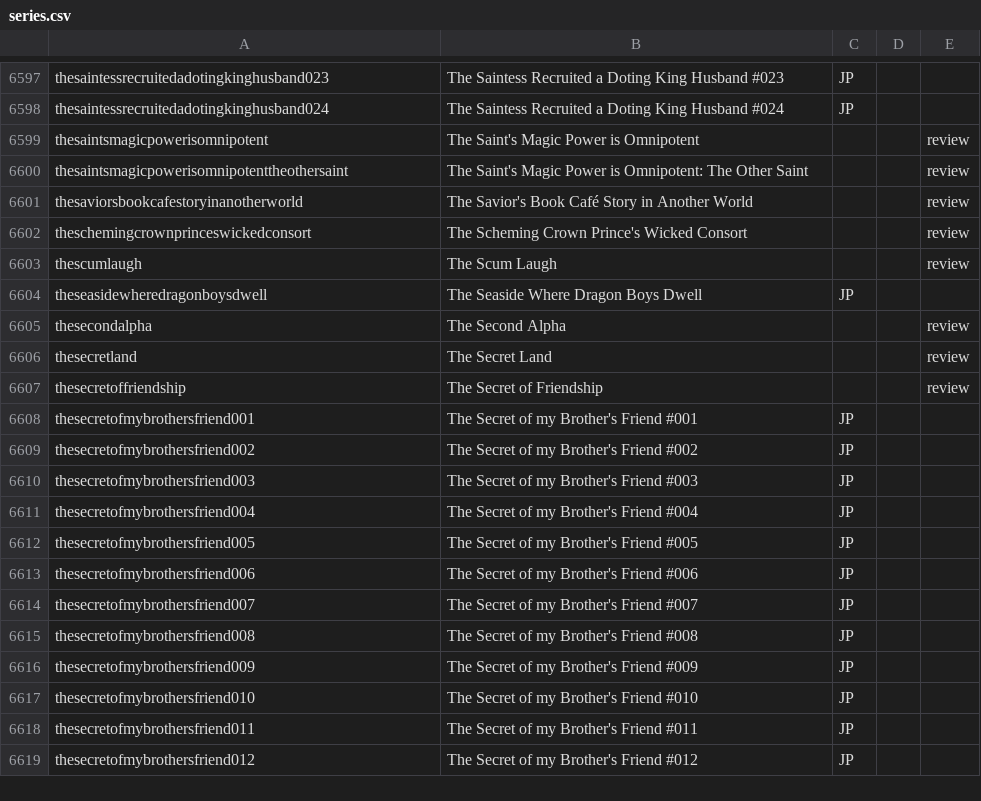
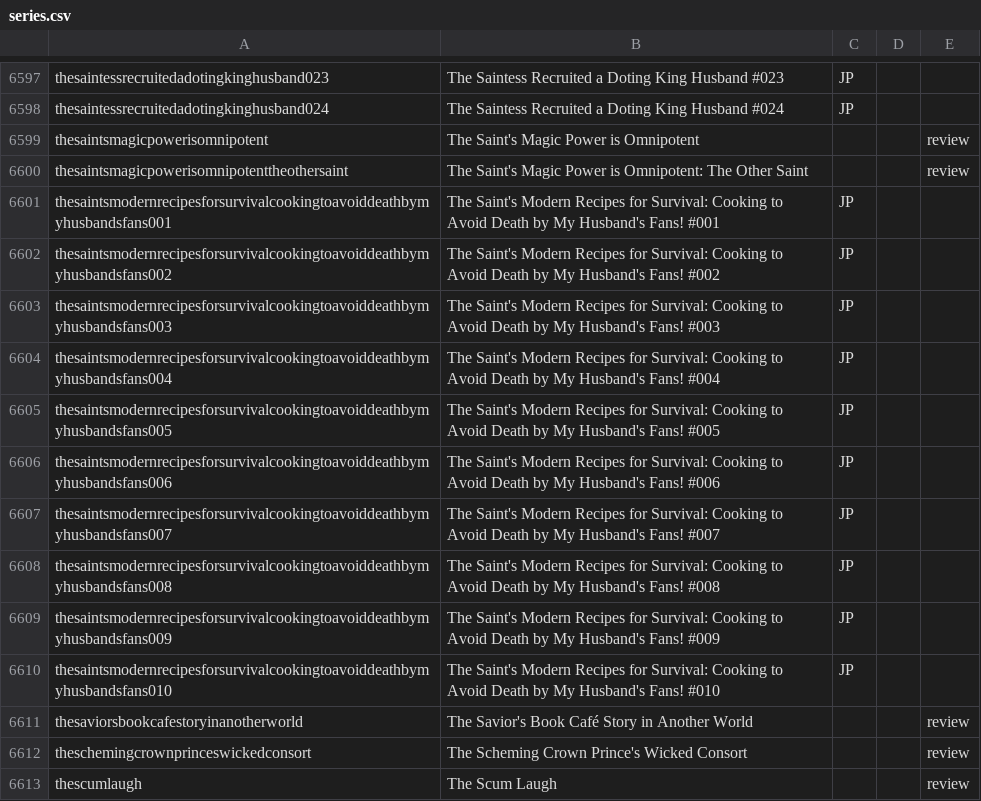
Before and after one commit to mangarelease/mangarelease.github.io, a CSV file: series.csv, drawn as a sheet; only a part is shown, gaps mark what is left out; the shorter side is filled out with more unchanged rows; the diff names each change by its address in the sheet, - before the commit and + after, or states it on an @@ line.

```diff
--- a/series.csv
+++ b/series.csv
+row 6601: thesaintsmodernrecipesforsurvivalcookingtoavoiddeathbymyhusbandsfans001 | The Saint's Modern Recipes for Survival: Cooking to Avoid Death by My Husband's Fans! #001 | JP
+row 6602: thesaintsmodernrecipesforsurvivalcookingtoavoiddeathbymyhusbandsfans002 | The Saint's Modern Recipes for Survival: Cooking to Avoid Death by My Husband's Fans! #002 | JP
+row 6603: thesaintsmodernrecipesforsurvivalcookingtoavoiddeathbymyhusbandsfans003 | The Saint's Modern Recipes for Survival: Cooking to Avoid Death by My Husband's Fans! #003 | JP
+row 6604: thesaintsmodernrecipesforsurvivalcookingtoavoiddeathbymyhusbandsfans004 | The Saint's Modern Recipes for Survival: Cooking to Avoid Death by My Husband's Fans! #004 | JP
+row 6605: thesaintsmodernrecipesforsurvivalcookingtoavoiddeathbymyhusbandsfans005 | The Saint's Modern Recipes for Survival: Cooking to Avoid Death by My Husband's Fans! #005 | JP
+row 6606: thesaintsmodernrecipesforsurvivalcookingtoavoiddeathbymyhusbandsfans006 | The Saint's Modern Recipes for Survival: Cooking to Avoid Death by My Husband's Fans! #006 | JP
+row 6607: thesaintsmodernrecipesforsurvivalcookingtoavoiddeathbymyhusbandsfans007 | The Saint's Modern Recipes for Survival: Cooking to Avoid Death by My Husband's Fans! #007 | JP
+row 6608: thesaintsmodernrecipesforsurvivalcookingtoavoiddeathbymyhusbandsfans008 | The Saint's Modern Recipes for Survival: Cooking to Avoid Death by My Husband's Fans! #008 | JP
+row 6609: thesaintsmodernrecipesforsurvivalcookingtoavoiddeathbymyhusbandsfans009 | The Saint's Modern Recipes for Survival: Cooking to Avoid Death by My Husband's Fans! #009 | JP
+row 6610: thesaintsmodernrecipesforsurvivalcookingtoavoiddeathbymyhusbandsfans010 | The Saint's Modern Recipes for Survival: Cooking to Avoid Death by My Husband's Fans! #010 | JP
```
Also changed, not shown: 9 other files.
